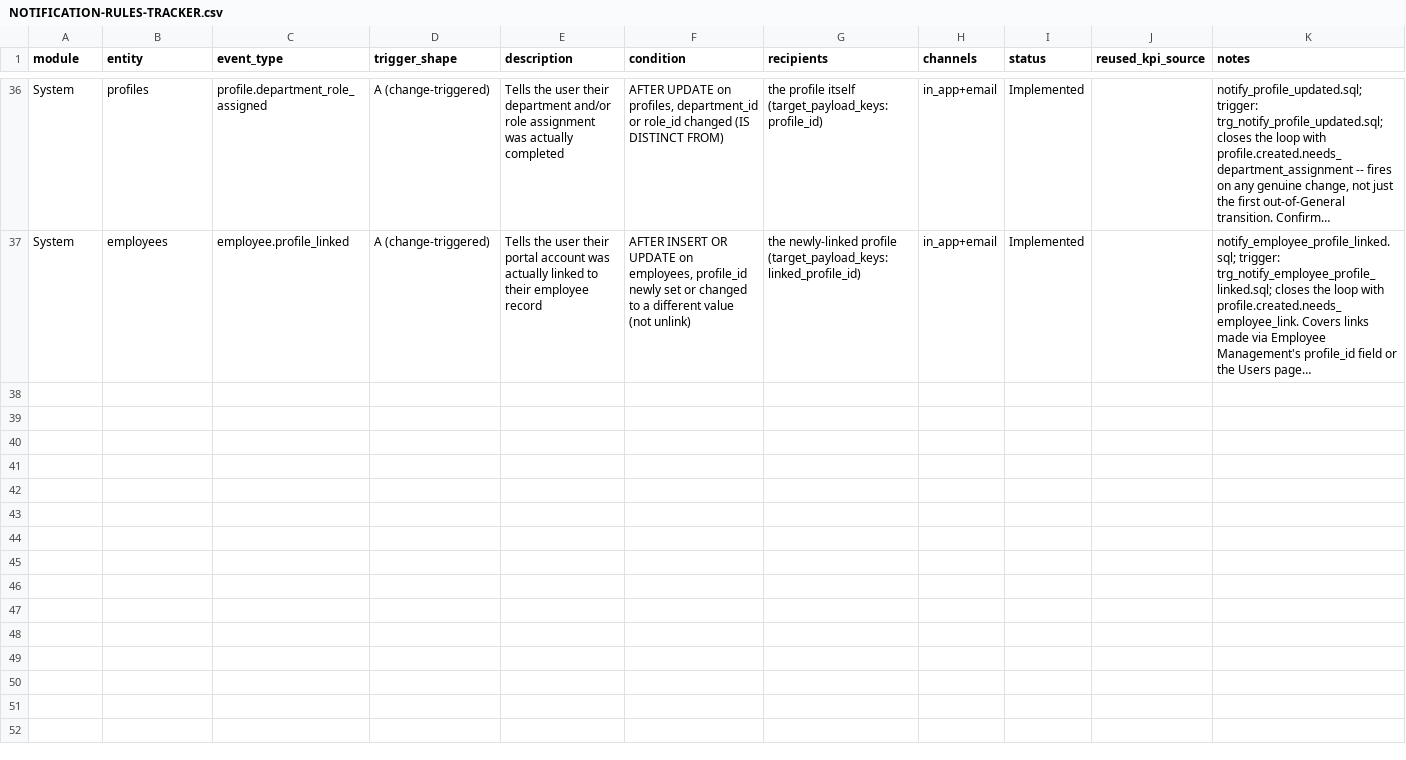
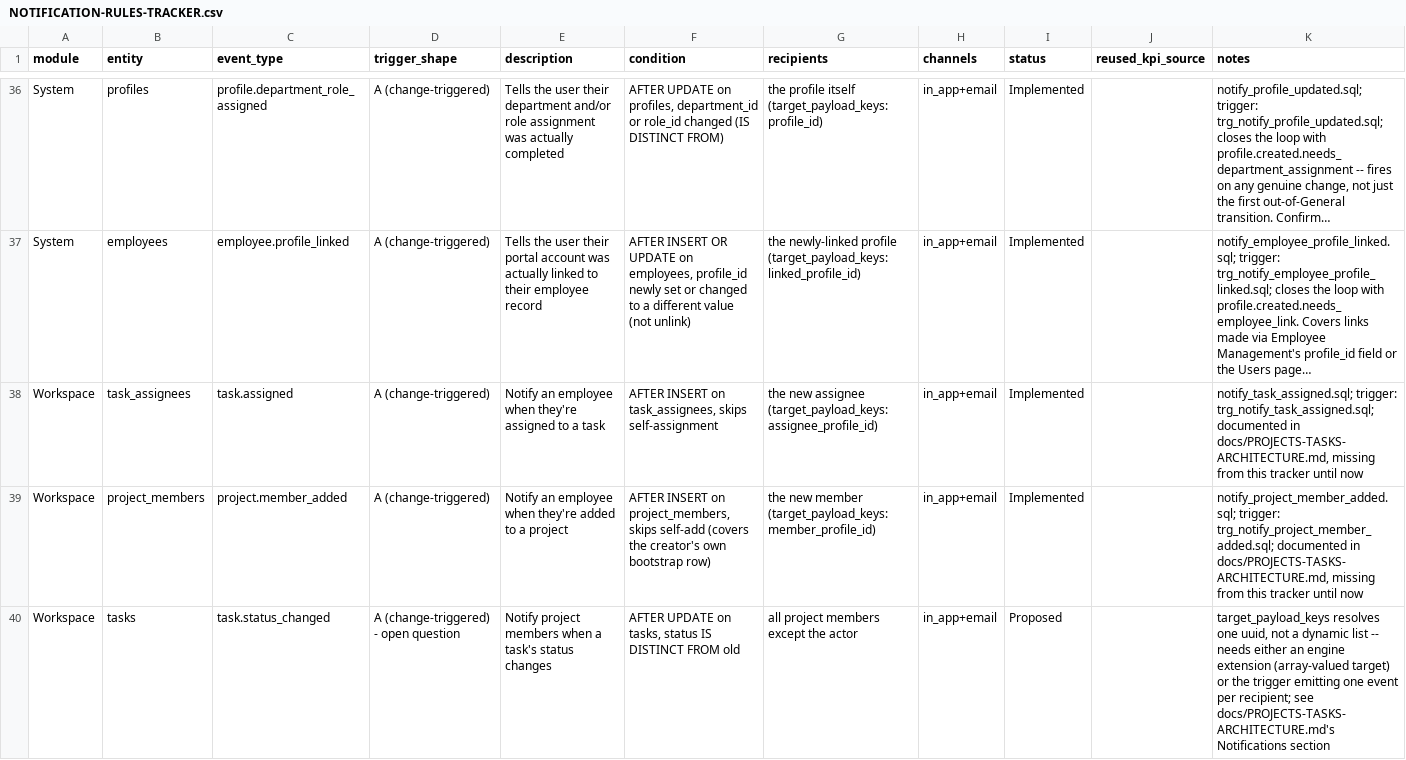
Before and after one commit to hazimdanishhh/hyrax-central-portal, a CSV file: docs/NOTIFICATION-RULES-TRACKER.csv, drawn as a sheet; only a part is shown, gaps mark what is left out; long unchanged cells end in …; the diff covers the shown part only; the diff names each change by its address in the sheet, - before the commit and + after, or states it on an @@ line.

Commit message:
feat: documents submodule implementation

```diff
--- a/docs/NOTIFICATION-RULES-TRACKER.csv
+++ b/docs/NOTIFICATION-RULES-TRACKER.csv
+row 38: Workspace | task_assignees | task.assigned | A (change-triggered) | Notify an employee when they're assigned to a task | AFTER INSERT on task_assignees, skips self-assignment | the new assignee (target_payload_keys: assignee_profile_id) | in_app+email | Implemented |  | notify_task_assigned.sql; trigger: trg_notify_task_assigned.sql; documented in docs/PROJECTS-TASKS-ARCHITECTURE.md, missing from this tracker until now
+row 39: Workspace | project_members | project.member_added | A (change-triggered) | Notify an employee when they're added to a project | AFTER INSERT on project_members, skips self-add (covers the creator's own bootstrap row) | the new member (target_payload_keys: member_profile_id) | in_app+email | Implemented |  | notify_project_member_added.sql; trigger: trg_notify_project_member_added.sql; documented in docs/PROJECTS-TASKS-ARCHITECTURE.md, missing from this tracker until now
+row 40: Workspace | tasks | task.status_changed | A (change-triggered) - open question | Notify project members when a task's status changes | AFTER UPDATE on tasks, status IS DISTINCT FROM old | all project members except the actor | in_app+email | Proposed |  | target_payload_keys resolves one uuid, not a dynamic list -- needs either an engine extension (array-valued target) or the trigger emitting one event per recipient; see docs/PROJECTS-TASKS-ARCHITECTURE.md's Notifications section
```
Also changed, not shown: 7 added rows elsewhere in this file, 59 other files.
